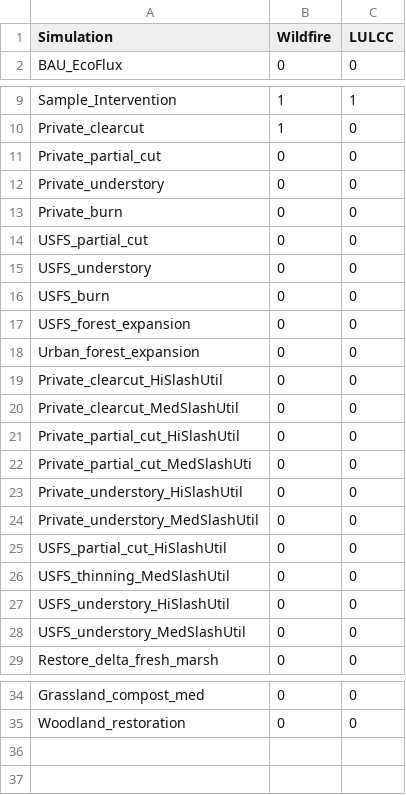
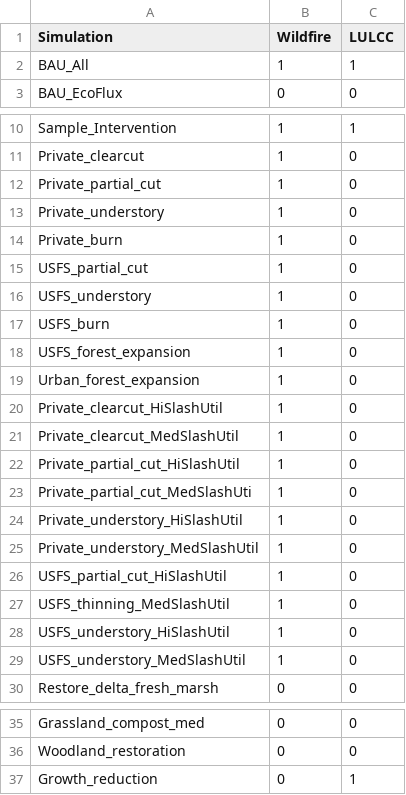
Before and after one commit to aldivi/caland, a CSV file: raw_data/LULCC_Wildfire_reassignments_for_indiv_sims.csv, drawn as a sheet; only a part is shown, gaps mark what is left out.

```diff
--- a/raw_data/LULCC_Wildfire_reassignments_for_indiv_sims.csv
+++ b/raw_data/LULCC_Wildfire_reassignments_for_indiv_sims.csv
@@ -1,2 +1,3 @@
 Simulation,Wildfire,LULCC
+BAU_All,1,1
 BAU_EcoFlux,0,0
@@ -10,20 +11,20 @@ Sample_Intervention,1,1
 Private_clearcut,1,0
-Private_partial_cut,0,0
-Private_understory,0,0
-Private_burn,0,0
-USFS_partial_cut,0,0
-USFS_understory,0,0
-USFS_burn,0,0
-USFS_forest_expansion,0,0
-Urban_forest_expansion,0,0
-Private_clearcut_HiSlashUtil,0,0
-Private_clearcut_MedSlashUtil,0,0
-Private_partial_cut_HiSlashUtil,0,0
-Private_partial_cut_MedSlashUti,0,0
-Private_understory_HiSlashUtil,0,0
-Private_understory_MedSlashUtil,0,0
-USFS_partial_cut_HiSlashUtil,0,0
-USFS_thinning_MedSlashUtil,0,0
-USFS_understory_HiSlashUtil,0,0
-USFS_understory_MedSlashUtil,0,0
+Private_partial_cut,1,0
+Private_understory,1,0
+Private_burn,1,0
+USFS_partial_cut,1,0
+USFS_understory,1,0
+USFS_burn,1,0
+USFS_forest_expansion,1,0
+Urban_forest_expansion,1,0
+Private_clearcut_HiSlashUtil,1,0
+Private_clearcut_MedSlashUtil,1,0
+Private_partial_cut_HiSlashUtil,1,0
+Private_partial_cut_MedSlashUti,1,0
+Private_understory_HiSlashUtil,1,0
+Private_understory_MedSlashUtil,1,0
+USFS_partial_cut_HiSlashUtil,1,0
+USFS_thinning_MedSlashUtil,1,0
+USFS_understory_HiSlashUtil,1,0
+USFS_understory_MedSlashUtil,1,0
 Restore_delta_fresh_marsh,0,0
@@ -35 +36,2 @@ Grassland_compost_med,0,0
 Woodland_restoration,0,0
+Growth_reduction,0,1
```
Also changed, not shown: 41 other files.
